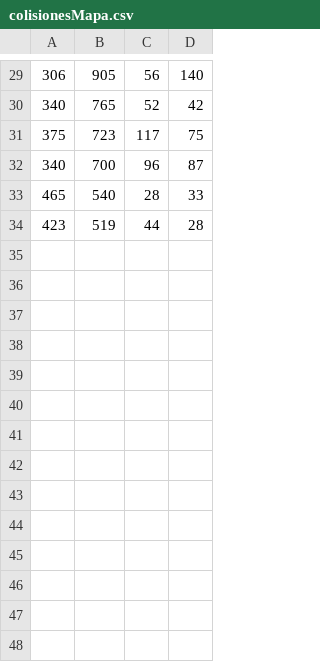
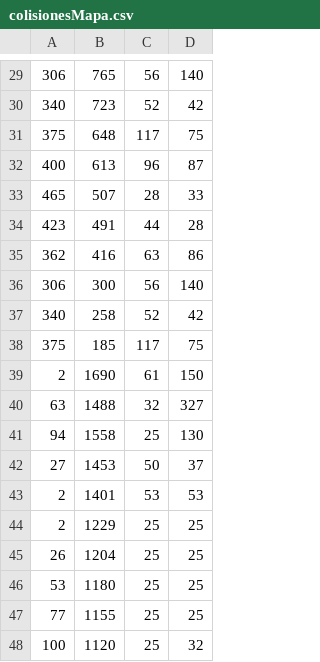
Before and after one commit to Very-Serious-Games/Project1-Shock-Troopers, a CSV file: Shock Troopers/game/Assets/sprites/colisionesMapa.csv, drawn as a sheet; only a part is shown, gaps mark what is left out; the diff covers the shown part only.

```diff
--- a/Shock Troopers/game/Assets/sprites/colisionesMapa.csv
+++ b/Shock Troopers/game/Assets/sprites/colisionesMapa.csv
@@ -29,6 +29,20 @@
-306;905;56;140
-340;765;52;42
-375;723;117;75
-340;700;96;87
-465;540;28;33
-423;519;44;28
+306;765;56;140
+340;723;52;42
+375;648;117;75
+400;613;96;87
+465;507;28;33
+423;491;44;28
+362;416;63;86
+306;300;56;140
+340;258;52;42
+375;185;117;75
+2;1690;61;150
+63;1488;32;327
+94;1558;25;130
+27;1453;50;37
+2;1401;53;53
+2;1229;25;25
+26;1204;25;25
+53;1180;25;25
+77;1155;25;25
+100;1120;25;32
```
Also changed, not shown: 11 added rows and 31 edited cells elsewhere in this file, 2 other files.
